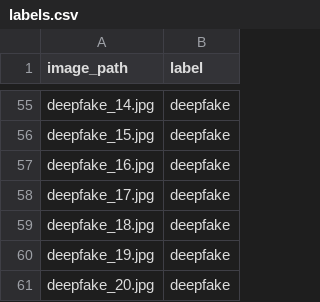
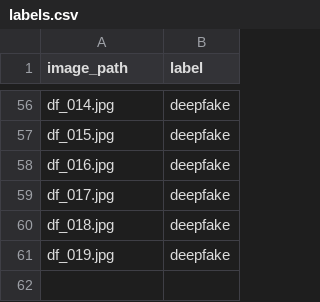
Before and after one commit to jonastirona/synthetic-image-detection, a CSV file: data/processed/labels.csv, drawn as a sheet; only a part is shown, gaps mark what is left out; removed rows and columns are numbered as before the commit, all else as after; the diff covers the shown part only; the diff names each change by its address in the sheet, - before the commit and + after, or states it on an @@ line.

```diff
--- a/data/processed/labels.csv
+++ b/data/processed/labels.csv
-A56 (image_path): deepfake_14.jpg
+A56 (image_path): df_014.jpg
-A57 (image_path): deepfake_15.jpg
+A57 (image_path): df_015.jpg
-A58 (image_path): deepfake_16.jpg
+A58 (image_path): df_016.jpg
-A59 (image_path): deepfake_17.jpg
+A59 (image_path): df_017.jpg
-A60 (image_path): deepfake_18.jpg
+A60 (image_path): df_018.jpg
-A61 (image_path): deepfake_19.jpg
+A61 (image_path): df_019.jpg
-row 61: deepfake_20.jpg | deepfake
```
Also changed, not shown: 2 added rows, 1 removed row and 52 edited cells elsewhere in this file, 3 other files.
